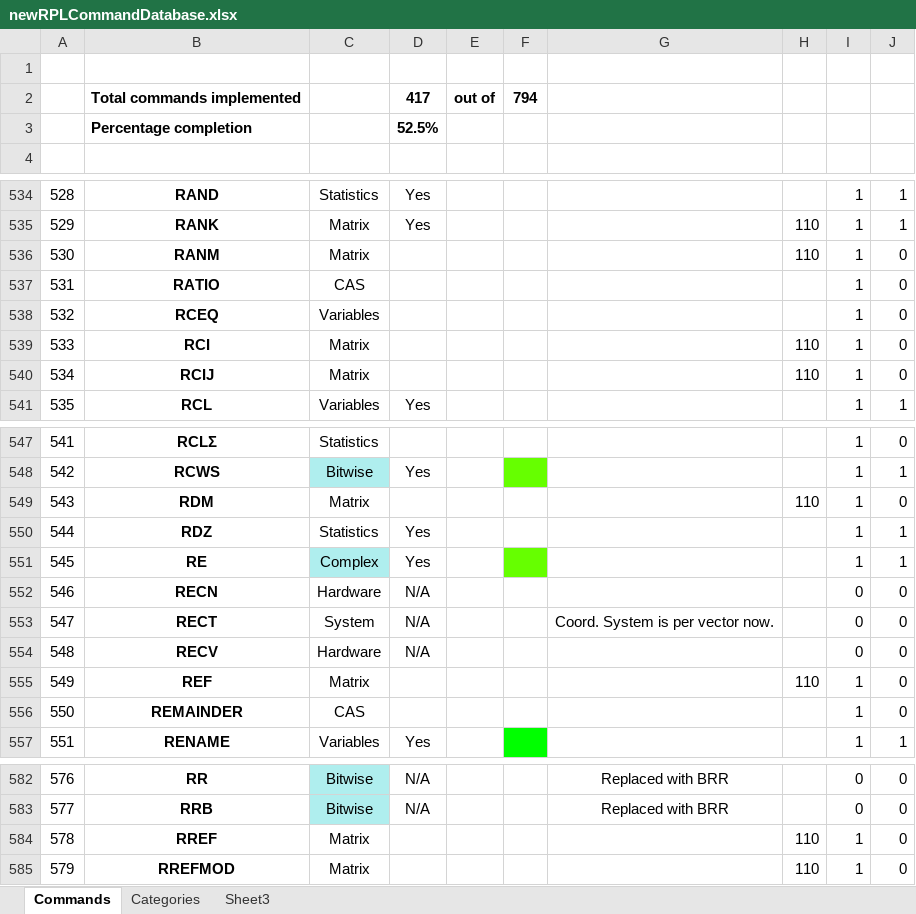
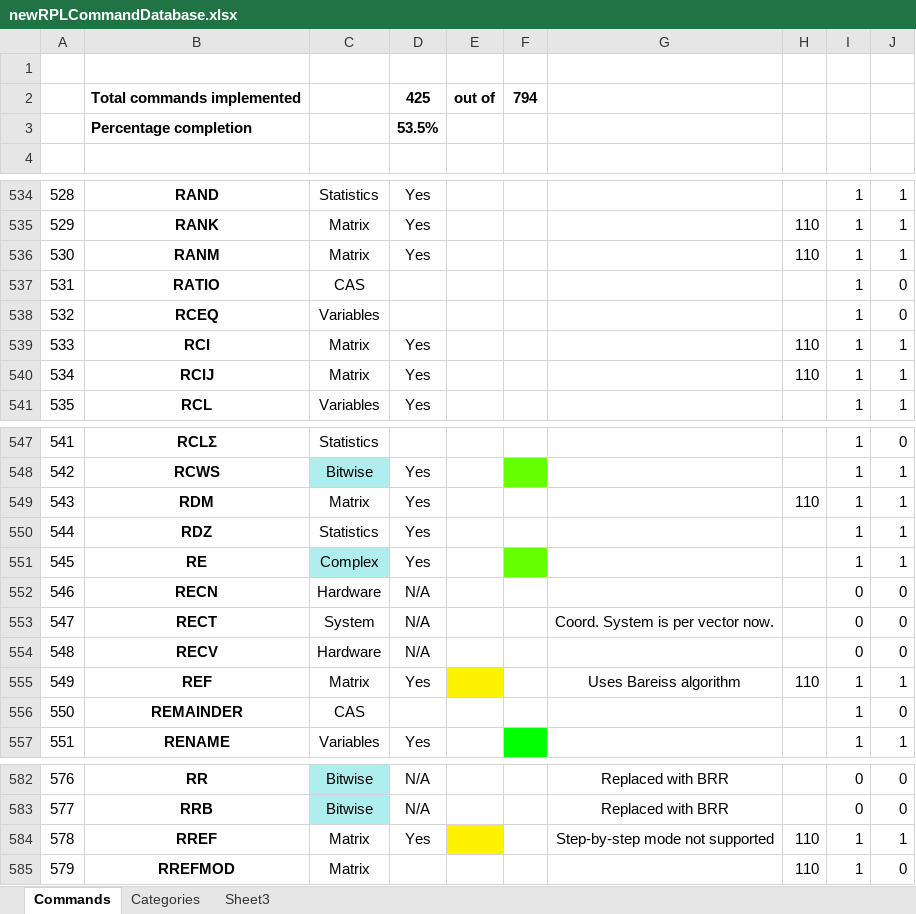
Before and after one commit to c3d/db48x-from-newrpl, an Excel workbook: newrpl/docs/newRPLCommandDatabase.xlsx, sheet Commands, drawn as a sheet; only a part is shown, gaps mark what is left out; values as stored, in another font and other column widths than the file's, no borders; charts and pictures not drawn; the diff covers the shown part only; the diff names each change by its address in the sheet, - before the commit and + after, or states it on an @@ line.

Commit message:
Added several matrix commands.

```diff
--- a/newrpl/docs/newRPLCommandDatabase.xlsx (sheet Commands)
+++ b/newrpl/docs/newRPLCommandDatabase.xlsx (sheet Commands)
-D2: 417
+D2: 425
-D3: 52.5%
+D3: 53.5%
-D536: (empty)
+D536: Yes
-J536: 0
+J536: 1
-D539:D540: (empty)
+D539:D540: Yes
-J539:J540: 0
+J539:J540: 1
-D549: (empty)
+D549: Yes
-J549: 0
+J549: 1
-D555: (empty)
+D555: Yes
-E555 fill: none
+E555 fill: #FFF200
-G555: (empty)
+G555: Uses Bareiss algorithm
-J555: 0
+J555: 1
-D584: (empty)
+D584: Yes
-E584 fill: none
+E584 fill: #FFF200
-G584: (empty)
+G584: Step-by-step mode not supported
-J584: 0
+J584: 1
```
Also changed, not shown: 4 edited cells elsewhere in this sheet, 1 other file.
